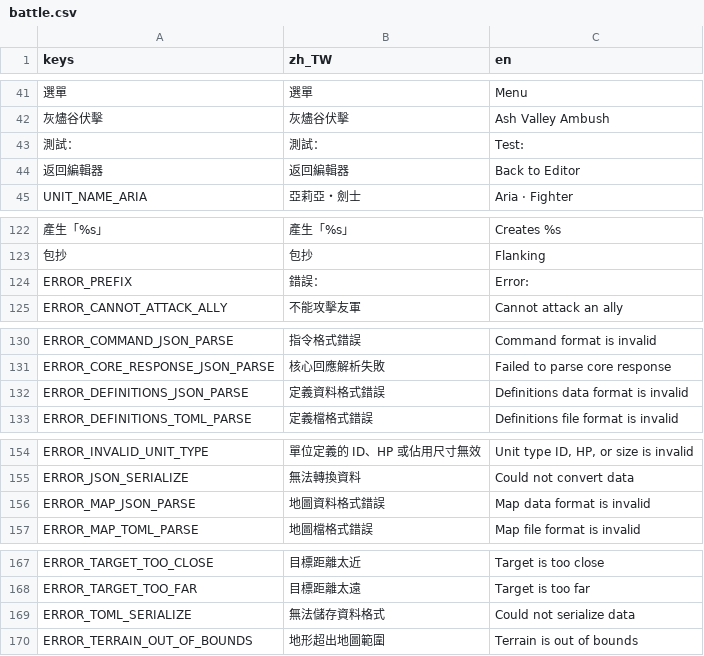
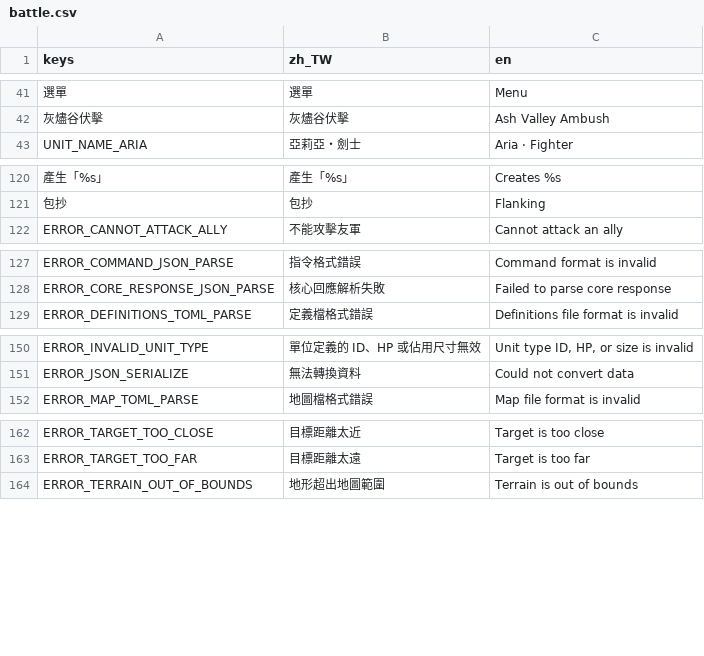
Before and after one commit to raymond-chia/tools, a CSV file: godot/translations/battle.csv, drawn as a sheet; only a part is shown, gaps mark what is left out; the diff names each change by its address in the sheet, - before the commit and + after, or states it on an @@ line.

Commit message:
normalize JSON numbers and show core diagnostics

```diff
--- a/godot/translations/battle.csv
+++ b/godot/translations/battle.csv
-row 43: 測試： | 測試： | Test:
-row 44: 返回編輯器 | 返回編輯器 | Back to Editor
-row 124: ERROR_PREFIX | 錯誤： | Error:
-row 132: ERROR_DEFINITIONS_JSON_PARSE | 定義資料格式錯誤 | Definitions data format is invalid
-row 156: ERROR_MAP_JSON_PARSE | 地圖資料格式錯誤 | Map data format is invalid
-row 169: ERROR_TOML_SERIALIZE | 無法儲存資料格式 | Could not serialize data
```
Also changed, not shown: 9 other files.
